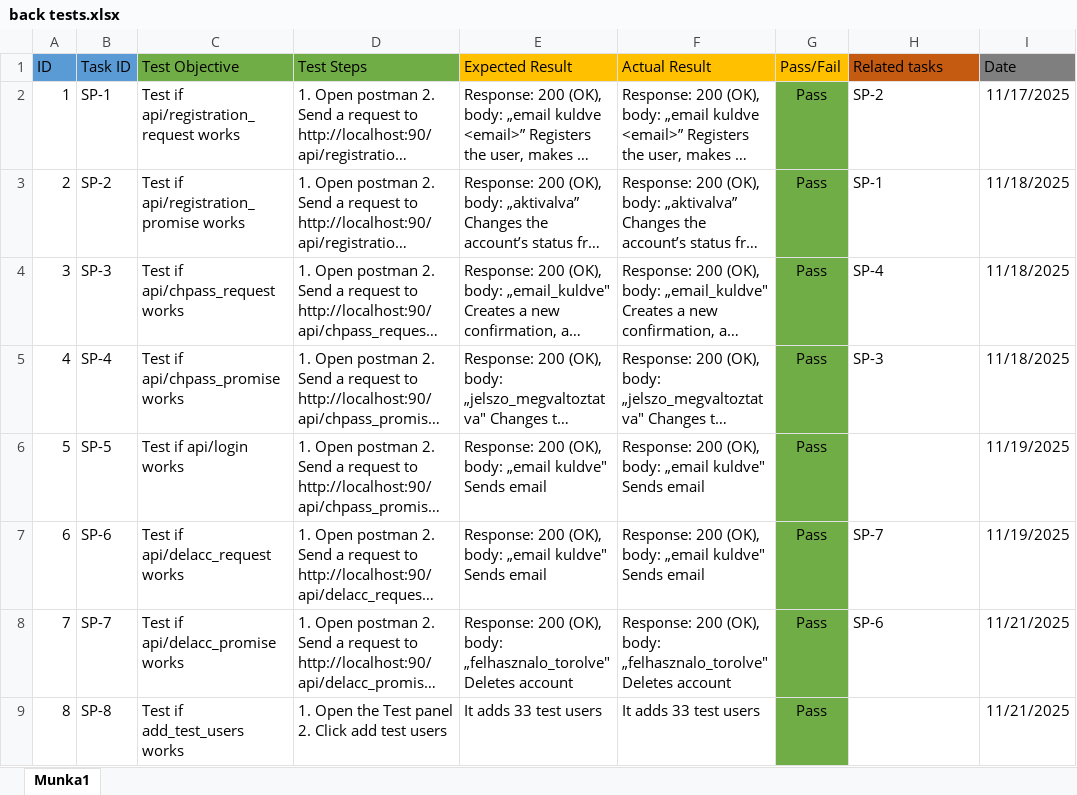
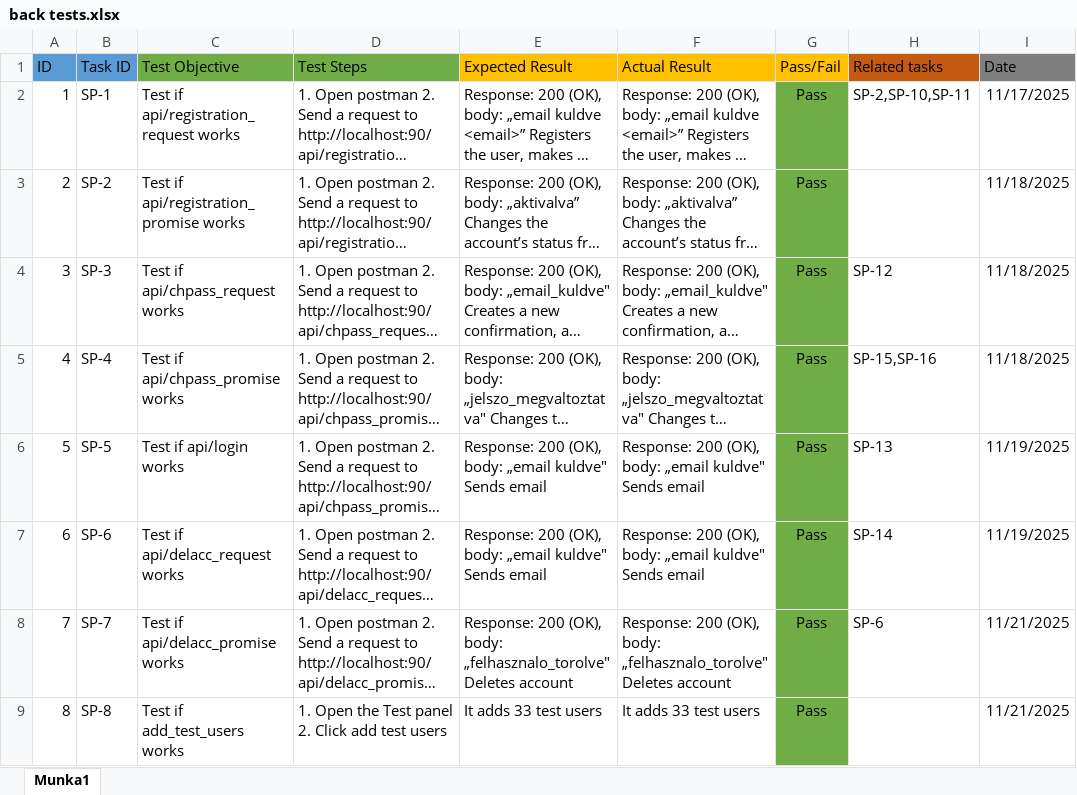
Before and after one commit to Kaponyi-Benedek-Peter/Vizsgaremek, an Excel workbook: back tests.xlsx, sheet Munka1, drawn as a sheet; only a part is shown; long unchanged cells end in …; values as stored, in another font and other column widths than the file's, no borders; the diff covers the shown part only; the diff names each change by its address in the sheet, - before the commit and + after, or states it on an @@ line.

```diff
--- a/back tests.xlsx (sheet Munka1)
+++ b/back tests.xlsx (sheet Munka1)
-H2 (Related tasks): SP-2
+H2 (Related tasks): SP-2,SP-10,SP-11
-H3 (Related tasks): SP-1
+H3 (Related tasks): (empty)
-H4 (Related tasks): SP-4
+H4 (Related tasks): SP-12
-H5 (Related tasks): SP-3
+H5 (Related tasks): SP-15,SP-16
-H6 (Related tasks): (empty)
+H6 (Related tasks): SP-13
-H7 (Related tasks): SP-7
+H7 (Related tasks): SP-14
```
Also changed, not shown: 6 added rows and 13 edited cells elsewhere in this sheet, 11 other files.
